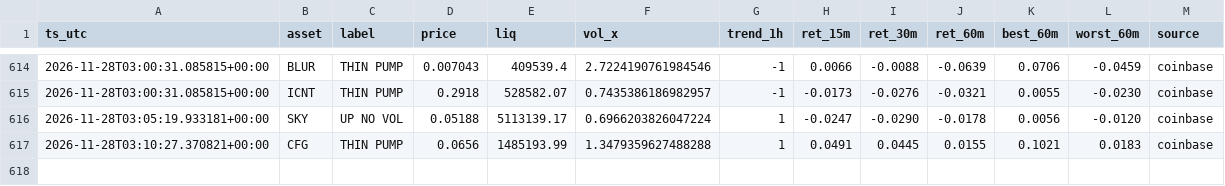
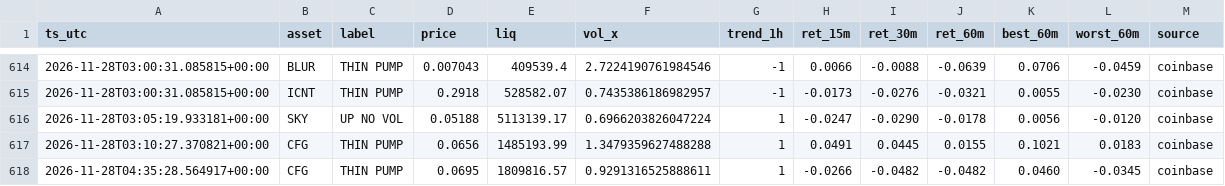
Before and after one commit to allenhuguley-glitch/cscan, a CSV file: signal_outcomes.csv, drawn as a sheet; only a part is shown, gaps mark what is left out.

```diff
--- a/signal_outcomes.csv
+++ b/signal_outcomes.csv
@@ -617 +617,2 @@ ts_utc,asset,label,price,liq,vol_x,trend_1h,ret_15m,ret_30m,ret_60m,best_60m,wor
 2026-11-28T03:10:27.370821+00:00,CFG,THIN PUMP,0.0656,1485193.99,1.3479359627488288,1,0.0491,0.0445,0.0155,0.1021,0.0183,coinbase
+2026-11-28T04:35:28.564917+00:00,CFG,THIN PUMP,0.0695,1809816.57,0.9291316525888611,1,-0.0266,-0.0482,-0.0482,0.0460,-0.0345,coinbase
```
Also changed, not shown: fill_log.csv, 7 other files.
